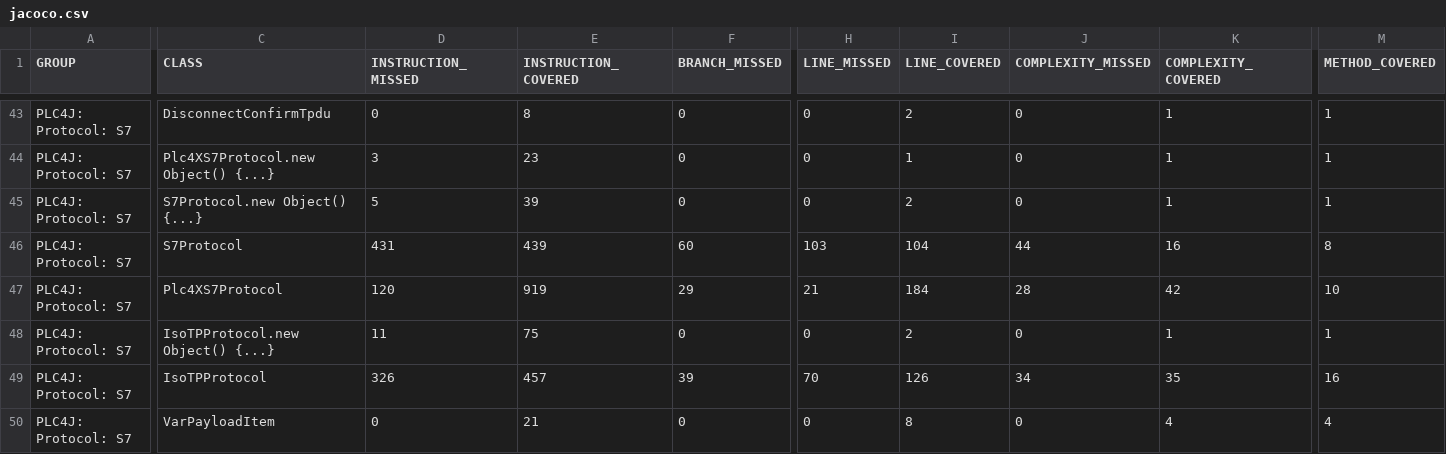
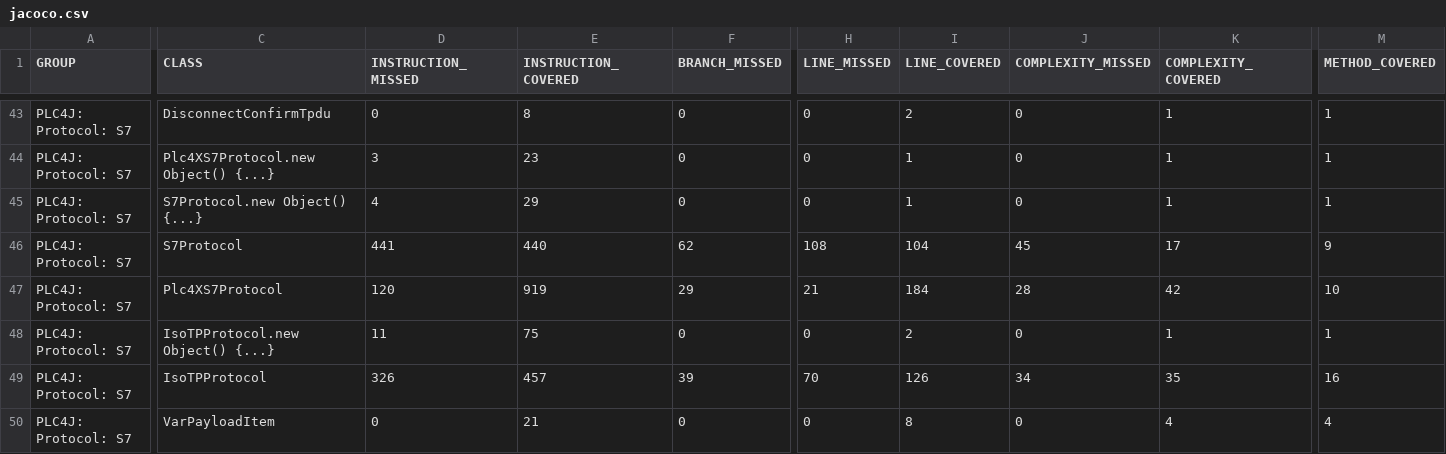
Before and after one commit to zjlhxq/plc4x, a CSV file: plc4j/plc4j-protocols/plc4j-protocol-s7/jacoco/jacoco.csv, drawn as a sheet; only a part is shown, gaps mark what is left out; the diff names each change by its address in the sheet, - before the commit and + after, or states it on an @@ line.

```diff
--- a/plc4j/plc4j-protocols/plc4j-protocol-s7/jacoco/jacoco.csv
+++ b/plc4j/plc4j-protocols/plc4j-protocol-s7/jacoco/jacoco.csv
-D45 (INSTRUCTION_MISSED): 5
+D45 (INSTRUCTION_MISSED): 4
-E45 (INSTRUCTION_COVERED): 39
+E45 (INSTRUCTION_COVERED): 29
-I45 (LINE_COVERED): 2
+I45 (LINE_COVERED): 1
-D46 (INSTRUCTION_MISSED): 431
+D46 (INSTRUCTION_MISSED): 441
-E46 (INSTRUCTION_COVERED): 439
+E46 (INSTRUCTION_COVERED): 440
-F46 (BRANCH_MISSED): 60
+F46 (BRANCH_MISSED): 62
-H46 (LINE_MISSED): 103
+H46 (LINE_MISSED): 108
-J46 (COMPLEXITY_MISSED): 44
+J46 (COMPLEXITY_MISSED): 45
-K46 (COMPLEXITY_COVERED): 16
+K46 (COMPLEXITY_COVERED): 17
-M46 (METHOD_COVERED): 8
+M46 (METHOD_COVERED): 9
```
Also changed, not shown: 29 other files.
